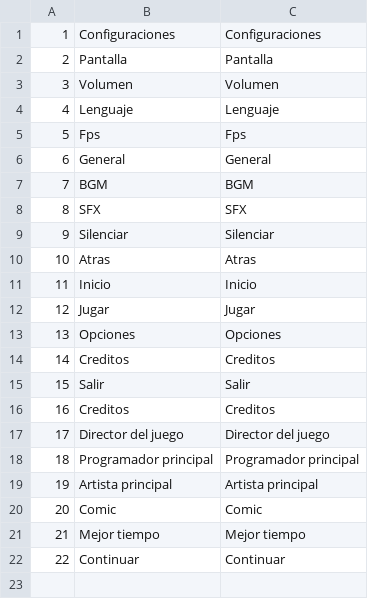
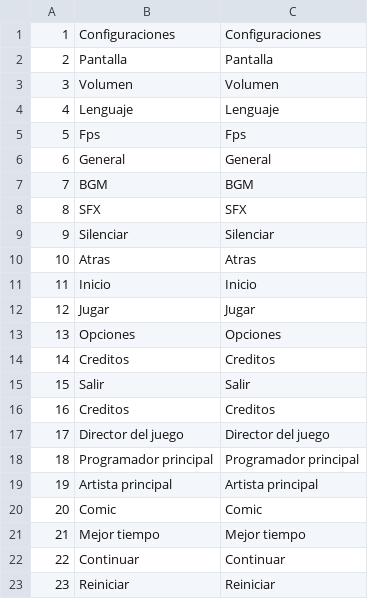
Before and after one commit to Oidenhiops/jump_till_remake, a CSV file: Assets/Resources/LOCS/Español/System.csv, drawn as a sheet.

Commit message:
Add HomeScene and TutorialScene to project
- Created HomeScene.unity and its associated meta file.
- Created TutorialScene.unity with detailed scene setup including lighting, camera, and UI elements.
- Added meta file for TutorialScene to ensure proper asset management.

```diff
--- a/Assets/Resources/LOCS/Español/System.csv
+++ b/Assets/Resources/LOCS/Español/System.csv
@@ -22 +22,2 @@
 22;Continuar;Continuar;
+23;Reiniciar;Reiniciar;
```
Also changed, not shown: Assets/Resources/LOCS/English/System.csv, 38 other files.
